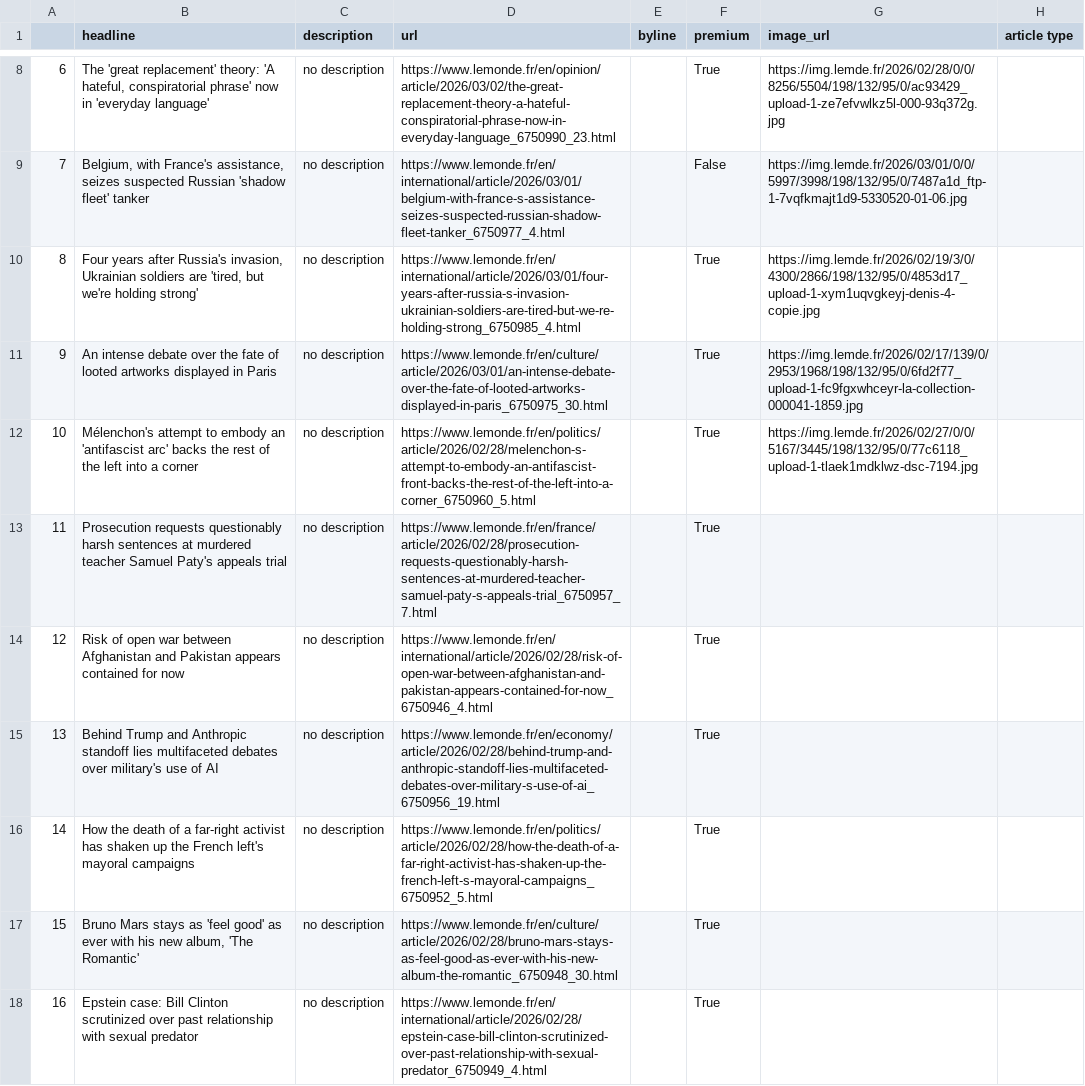
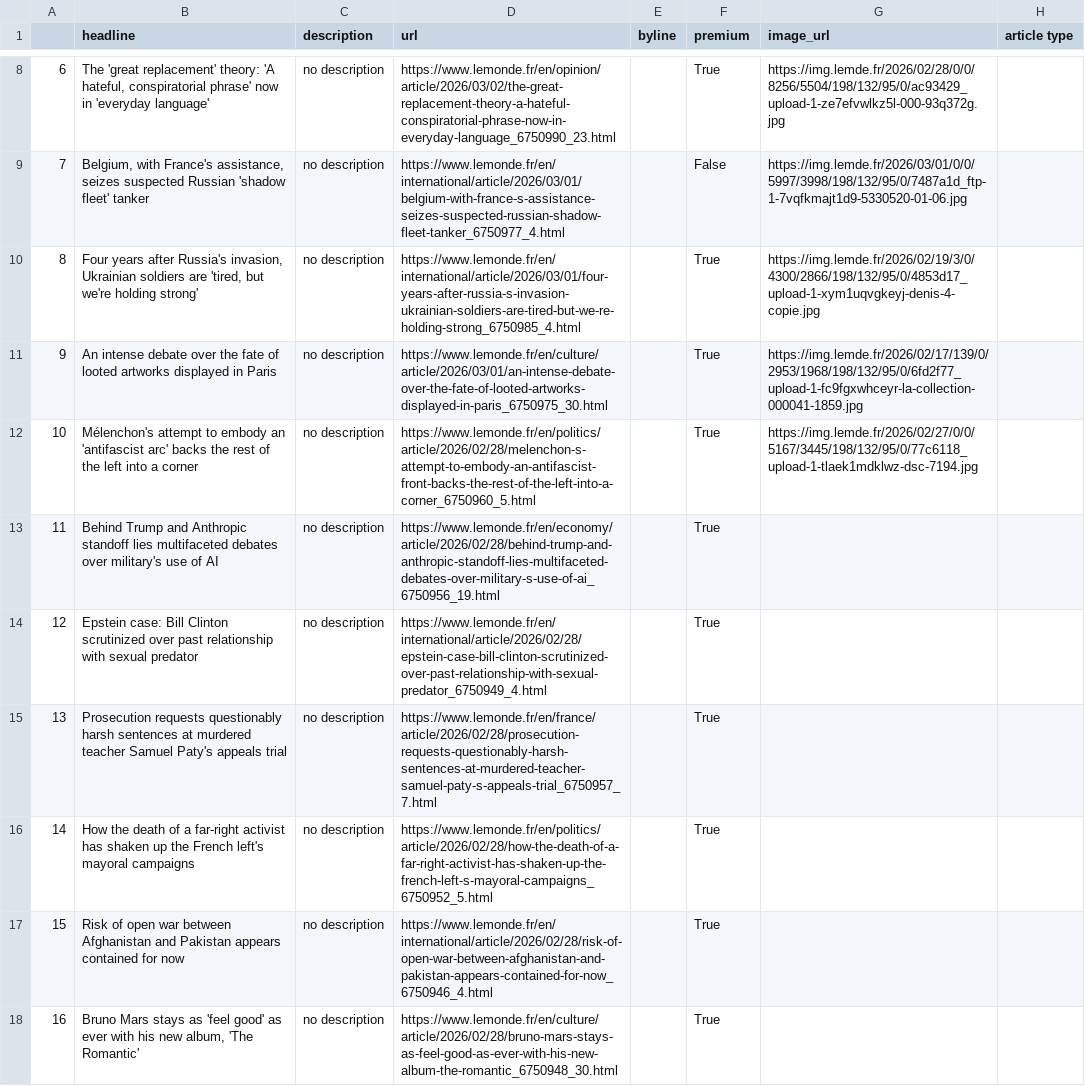
Before and after one commit to helenawittlich/scraping, a CSV file: le_monde.csv, drawn as a sheet; only a part is shown, gaps mark what is left out; the diff covers the shown part only.

```diff
--- a/le_monde.csv
+++ b/le_monde.csv
@@ -12,7 +12,7 @@
 10,Mélenchon's attempt to embody an 'antifascist arc' backs the rest of the left into a corner,no description,https://www.lemonde.fr/en/politics/article/2026/02/28/melenchon-s-attempt-to-embody-an-antifascist-front-backs-the-rest-of-the-left-into-a-corner_6750960_5.html,,True,https://img.lemde.fr/2026/02/27/0/0/5167/3445/198/132/95/0/77c6118_upload-1-tlaek1mdklwz-dsc-7194.jpg,
-11,Prosecution requests questionably harsh sentences at murdered teacher Samuel Paty's appeals trial,no description,https://www.lemonde.fr/en/france/article/2026/02/28/prosecution-requests-questionably-harsh-sentences-at-murdered-teacher-samuel-paty-s-appeals-trial_6750957_7.html,,True,,
-12,Risk of open war between Afghanistan and Pakistan appears contained for now,no description,https://www.lemonde.fr/en/international/article/2026/02/28/risk-of-open-war-between-afghanistan-and-pakistan-appears-contained-for-now_6750946_4.html,,True,,
-13,Behind Trump and Anthropic standoff lies multifaceted debates over military's use of AI,no description,https://www.lemonde.fr/en/economy/article/2026/02/28/behind-trump-and-anthropic-standoff-lies-multifaceted-debates-over-military-s-use-of-ai_6750956_19.html,,True,,
+11,Behind Trump and Anthropic standoff lies multifaceted debates over military's use of AI,no description,https://www.lemonde.fr/en/economy/article/2026/02/28/behind-trump-and-anthropic-standoff-lies-multifaceted-debates-over-military-s-use-of-ai_6750956_19.html,,True,,
+12,Epstein case: Bill Clinton scrutinized over past relationship with sexual predator,no description,https://www.lemonde.fr/en/international/article/2026/02/28/epstein-case-bill-clinton-scrutinized-over-past-relationship-with-sexual-predator_6750949_4.html,,True,,
+13,Prosecution requests questionably harsh sentences at murdered teacher Samuel Paty's appeals trial,no description,https://www.lemonde.fr/en/france/article/2026/02/28/prosecution-requests-questionably-harsh-sentences-at-murdered-teacher-samuel-paty-s-appeals-trial_6750957_7.html,,True,,
 14,How the death of a far-right activist has shaken up the French left's mayoral campaigns,no description,https://www.lemonde.fr/en/politics/article/2026/02/28/how-the-death-of-a-far-right-activist-has-shaken-up-the-french-left-s-mayoral-campaigns_6750952_5.html,,True,,
-15,"Bruno Mars stays as 'feel good' as ever with his new album, 'The Romantic'",no description,https://www.lemonde.fr/en/culture/article/2026/02/28/bruno-mars-stays-as-feel-good-as-ever-with-his-new-album-the-romantic_6750948_30.html,,True,,
-16,Epstein case: Bill Clinton scrutinized over past relationship with sexual predator,no description,https://www.lemonde.fr/en/international/article/2026/02/28/epstein-case-bill-clinton-scrutinized-over-past-relationship-with-sexual-predator_6750949_4.html,,True,,
+15,Risk of open war between Afghanistan and Pakistan appears contained for now,no description,https://www.lemonde.fr/en/international/article/2026/02/28/risk-of-open-war-between-afghanistan-and-pakistan-appears-contained-for-now_6750946_4.html,,True,,
+16,"Bruno Mars stays as 'feel good' as ever with his new album, 'The Romantic'",no description,https://www.lemonde.fr/en/culture/article/2026/02/28/bruno-mars-stays-as-feel-good-as-ever-with-his-new-album-the-romantic_6750948_30.html,,True,,
```
Also changed, not shown: 49 edited cells elsewhere in this file.
